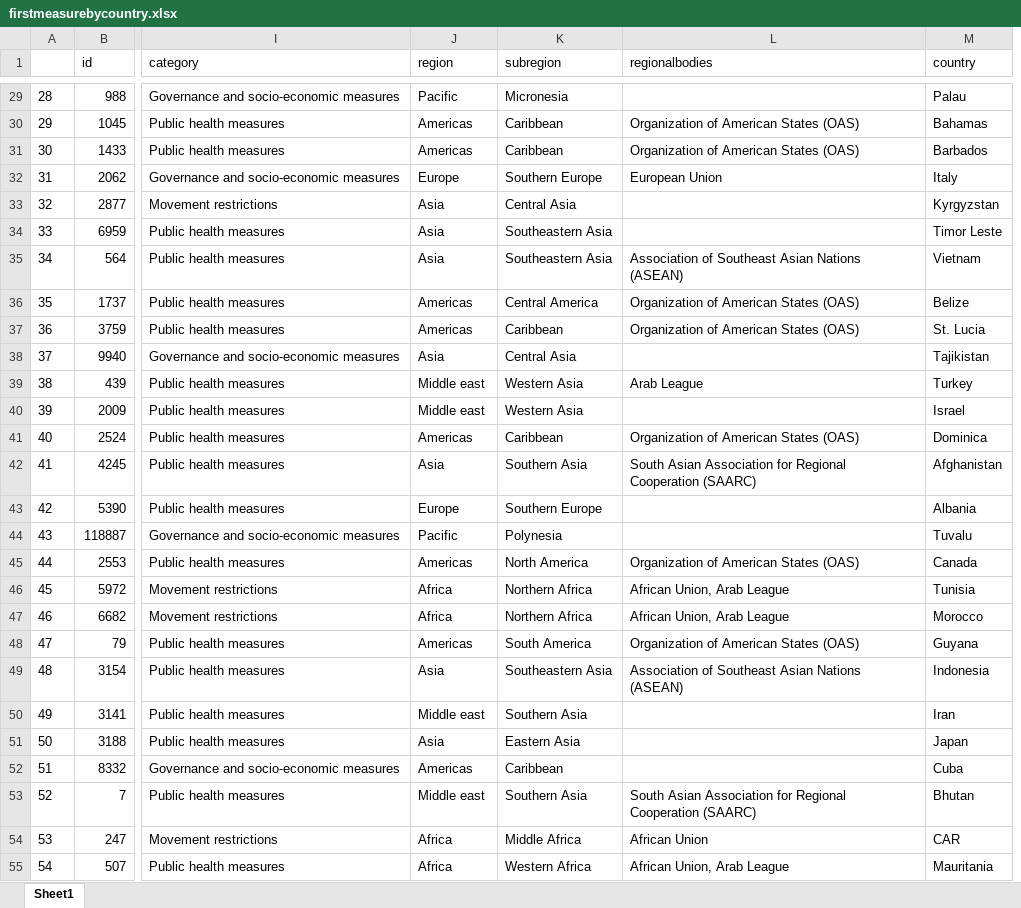
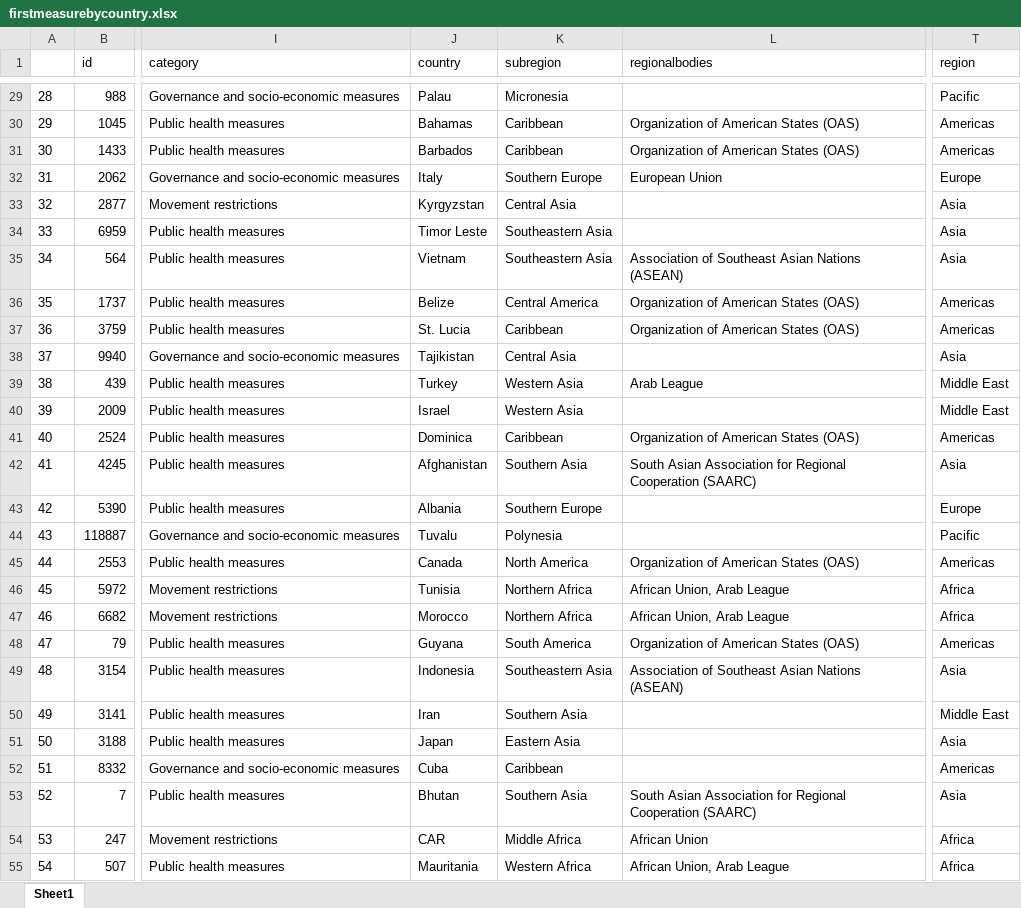
Before and after one commit to Angelikini/Regional-government-measures-covid19, an Excel workbook: firstmeasurebycountry.xlsx, sheet Sheet1, drawn as a sheet; only a part is shown, gaps mark what is left out; values as stored, in another font and other column widths than the file's, no borders; removed rows and columns are numbered as before the commit, all else as after; the diff covers the shown part only; the diff names each change by its address in the sheet, - before the commit and + after, or states it on an @@ line.

```diff
--- a/firstmeasurebycountry.xlsx (sheet Sheet1)
+++ b/firstmeasurebycountry.xlsx (sheet Sheet1)
-column M (country), rows 29-55: Palau | Bahamas | Barbados | Italy | Kyrgyzstan | Timor Leste | Vietnam | Belize | St. Lucia | Tajikistan | Turkey | Israel | Dominica | Afghanistan | Albania | Tuvalu | Canada | Tunisia | Morocco | Guyana | Indonesia | Iran | Japan | Cuba | Bhutan | CAR | Mauritania
+column T (region), rows 29-55: Pacific | Americas | Americas | Europe | Asia | Asia | Asia | Americas | Americas | Asia | Middle East | Middle East | Americas | Asia | Europe | Pacific | Americas | Africa | Africa | Americas | Asia | Middle East | Asia | Americas | Asia | Africa | Africa
-J1: region
+J1: country
-J29 (country): Pacific
+J29 (country): Palau
-J30 (country): Americas
+J30 (country): Bahamas
-J31 (country): Americas
+J31 (country): Barbados
-J32 (country): Europe
+J32 (country): Italy
-J33 (country): Asia
+J33 (country): Kyrgyzstan
-J34 (country): Asia
+J34 (country): Timor Leste
-J35 (country): Asia
+J35 (country): Vietnam
-J36 (country): Americas
+J36 (country): Belize
-J37 (country): Americas
+J37 (country): St. Lucia
-J38 (country): Asia
+J38 (country): Tajikistan
-J39 (country): Middle east
+J39 (country): Turkey
-J40 (country): Middle east
+J40 (country): Israel
-J41 (country): Americas
+J41 (country): Dominica
-J42 (country): Asia
+J42 (country): Afghanistan
-J43 (country): Europe
+J43 (country): Albania
-J44 (country): Pacific
+J44 (country): Tuvalu
-J45 (country): Americas
+J45 (country): Canada
-J46 (country): Africa
+J46 (country): Tunisia
-J47 (country): Africa
+J47 (country): Morocco
-J48 (country): Americas
+J48 (country): Guyana
-J49 (country): Asia
+J49 (country): Indonesia
-J50 (country): Middle east
+J50 (country): Iran
-J51 (country): Asia
+J51 (country): Japan
-J52 (country): Americas
+J52 (country): Cuba
-J53 (country): Middle east
+J53 (country): Bhutan
-J54 (country): Africa
+J54 (country): CAR
-J55 (country): Africa
+J55 (country): Mauritania
```
Also changed, not shown: 168 edited cells elsewhere in this sheet, first_measure_first_case_comparison.xlsx, firstmeasurebycategory.xlsx, 21 other files.
